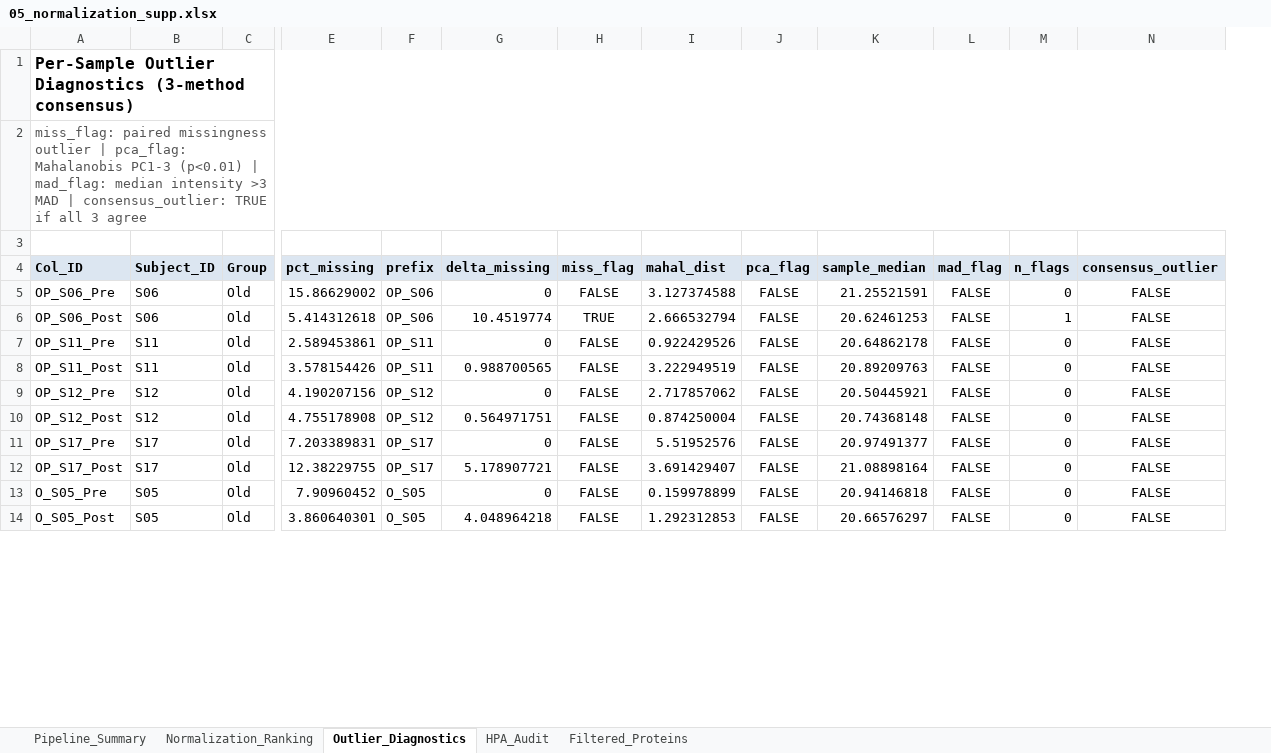
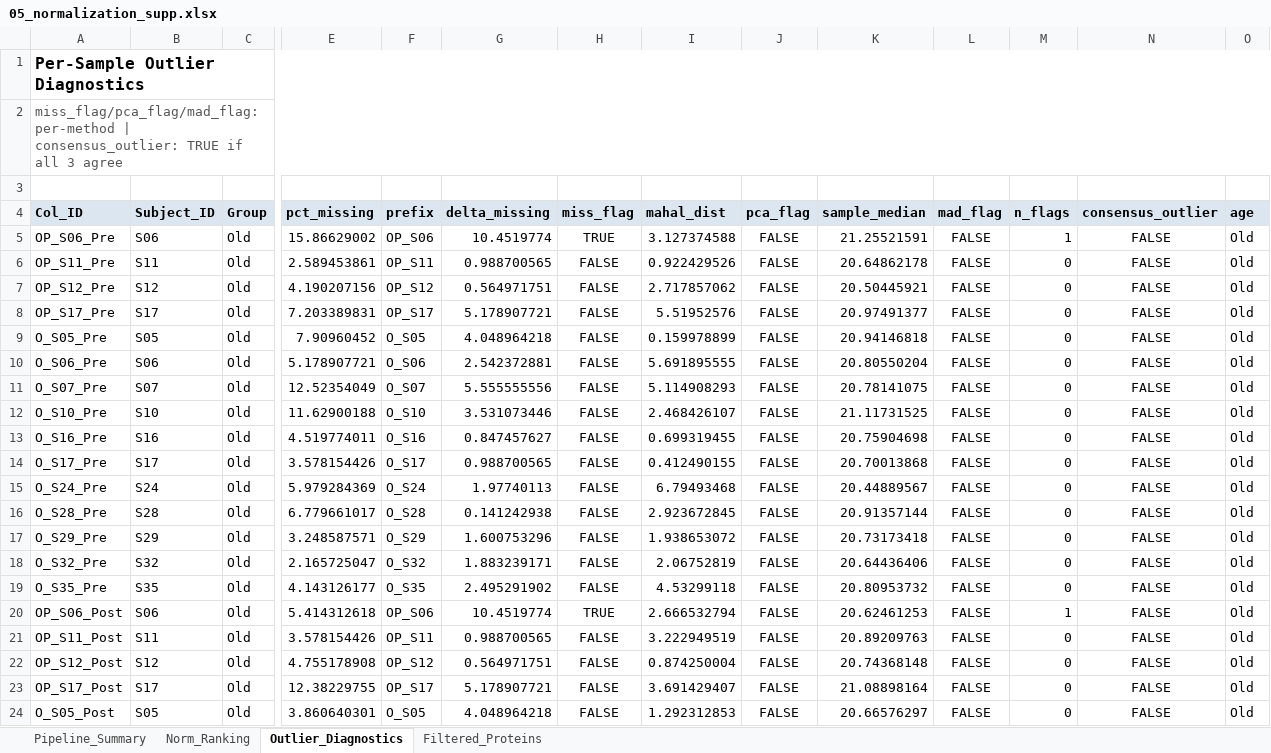
Before and after one commit to Dustyn-T-Lewis/YvO_2025, an Excel workbook: 01_normalization/c_data/05_normalization_supp.xlsx, sheet Outlier_Diagnostics, drawn as a sheet; only a part is shown, gaps mark what is left out; values as stored, in another font and other column widths than the file's, no borders; removed rows and columns are numbered as before the commit, all else as after; rows hold the shown columns only; the diff covers the shown part only; the diff names each change by its address in the sheet, - before the commit and + after, or states it on an @@ line.

Commit message:
Rename v2 normalization to canonical directory names

```diff
--- a/01_normalization/c_data/05_normalization_supp.xlsx (sheet Outlier_Diagnostics)
+++ b/01_normalization/c_data/05_normalization_supp.xlsx (sheet Outlier_Diagnostics)
-sheet tab: Normalization_Ranking
+sheet tab: Norm_Ranking
-sheet tab: HPA_Audit
+column O (age), row 5: Old; rows 20-24: all Old
-A1 (Col_ID): Per-Sample Outlier Diagnostics (3-method consensus)
+A1 (Col_ID): Per-Sample Outlier Diagnostics
-A2 (Col_ID): miss_flag: paired missingness outlier | pca_flag: Mahalanobis PC1-3 (p<0.01) | mad_flag: median intensity >3 MAD | consensus_outlier:…
+A2 (Col_ID): miss_flag/pca_flag/mad_flag: per-method | consensus_outlier:…
-G5 (delta_missing): 0
+G5 (delta_missing): 10.4519774
-H5 (miss_flag): FALSE
+H5 (miss_flag): TRUE
-M5 (n_flags): 0
+M5 (n_flags): 1
+row 6: OP_S11_Pre | S11 | Old | 2.589453861 | OP_S11 | 0.988700565 | FALSE | 0.922429526 | FALSE | 20.64862178 | FALSE | 0 | FALSE | Old
+row 7: OP_S12_Pre | S12 | Old | 4.190207156 | OP_S12 | 0.564971751 | FALSE | 2.717857062 | FALSE | 20.50445921 | FALSE | 0 | FALSE | Old
+row 8: OP_S17_Pre | S17 | Old | 7.203389831 | OP_S17 | 5.178907721 | FALSE | 5.51952576 | FALSE | 20.97491377 | FALSE | 0 | FALSE | Old
+row 9: O_S05_Pre | S05 | Old | 7.90960452 | O_S05 | 4.048964218 | FALSE | 0.159978899 | FALSE | 20.94146818 | FALSE | 0 | FALSE | Old
+row 10: O_S06_Pre | S06 | Old | 5.178907721 | O_S06 | 2.542372881 | FALSE | 5.691895555 | FALSE | 20.80550204 | FALSE | 0 | FALSE | Old
+row 11: O_S07_Pre | S07 | Old | 12.52354049 | O_S07 | 5.555555556 | FALSE | 5.114908293 | FALSE | 20.78141075 | FALSE | 0 | FALSE | Old
+row 12: O_S10_Pre | S10 | Old | 11.62900188 | O_S10 | 3.531073446 | FALSE | 2.468426107 | FALSE | 21.11731525 | FALSE | 0 | FALSE | Old
+row 13: O_S16_Pre | S16 | Old | 4.519774011 | O_S16 | 0.847457627 | FALSE | 0.699319455 | FALSE | 20.75904698 | FALSE | 0 | FALSE | Old
+row 14: O_S17_Pre | S17 | Old | 3.578154426 | O_S17 | 0.988700565 | FALSE | 0.412490155 | FALSE | 20.70013868 | FALSE | 0 | FALSE | Old
+row 15: O_S24_Pre | S24 | Old | 5.979284369 | O_S24 | 1.97740113 | FALSE | 6.79493468 | FALSE | 20.44889567 | FALSE | 0 | FALSE | Old
+row 16: O_S28_Pre | S28 | Old | 6.779661017 | O_S28 | 0.141242938 | FALSE | 2.923672845 | FALSE | 20.91357144 | FALSE | 0 | FALSE | Old
+row 17: O_S29_Pre | S29 | Old | 3.248587571 | O_S29 | 1.600753296 | FALSE | 1.938653072 | FALSE | 20.73173418 | FALSE | 0 | FALSE | Old
+row 18: O_S32_Pre | S32 | Old | 2.165725047 | O_S32 | 1.883239171 | FALSE | 2.06752819 | FALSE | 20.64436406 | FALSE | 0 | FALSE | Old
+row 19: O_S35_Pre | S35 | Old | 4.143126177 | O_S35 | 2.495291902 | FALSE | 4.53299118 | FALSE | 20.80953732 | FALSE | 0 | FALSE | Old
-row 7: OP_S11_Pre | S11 | Old | 2.589453861 | OP_S11 | 0 | FALSE | 0.922429526 | FALSE | 20.64862178 | FALSE | 0 | FALSE
-row 9: OP_S12_Pre | S12 | Old | 4.190207156 | OP_S12 | 0 | FALSE | 2.717857062 | FALSE | 20.50445921 | FALSE | 0 | FALSE
-row 11: OP_S17_Pre | S17 | Old | 7.203389831 | OP_S17 | 0 | FALSE | 5.51952576 | FALSE | 20.97491377 | FALSE | 0 | FALSE
-row 13: O_S05_Pre | S05 | Old | 7.90960452 | O_S05 | 0 | FALSE | 0.159978899 | FALSE | 20.94146818 | FALSE | 0 | FALSE
```
Also changed, not shown: 16 added rows, 26 removed rows and 3 edited cells elsewhere in this sheet, sheet Norm_Ranking, sheet Pipeline_Summary, sheet Filtered_Proteins, 31 other files.
